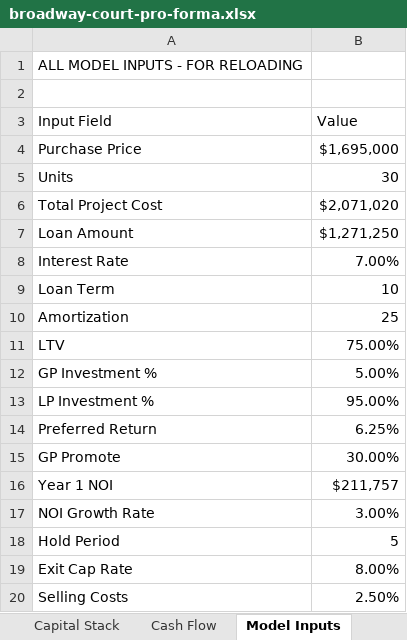
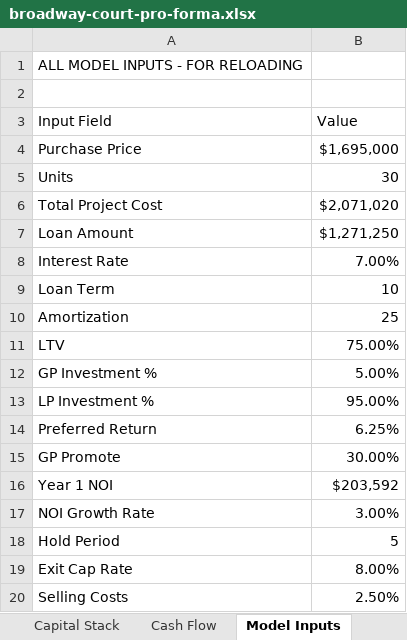
Before and after one commit to papartners25/website, an Excel workbook: pa-partners-new/public/deals/broadway-court-pro-forma.xlsx, sheet Model Inputs, drawn as a sheet; values as stored, in another font and other column widths than the file's, no borders; the diff names each change by its address in the sheet, - before the commit and + after, or states it on an @@ line.

```diff
--- a/pa-partners-new/public/deals/broadway-court-pro-forma.xlsx (sheet Model Inputs)
+++ b/pa-partners-new/public/deals/broadway-court-pro-forma.xlsx (sheet Model Inputs)
-B16 (Value): $211,757
+B16 (Value): $203,592
```
Also changed, not shown: sheet Executive Summary, sheet Assumptions, 2 other files.
